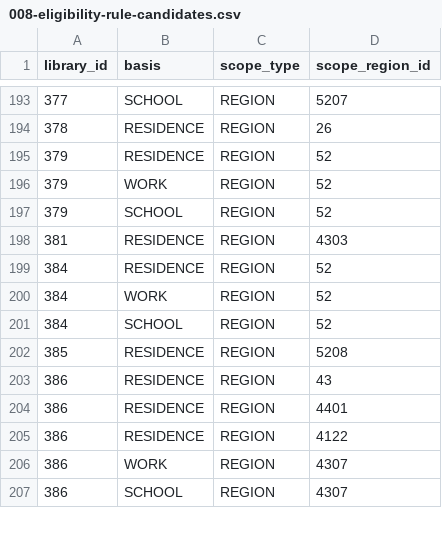
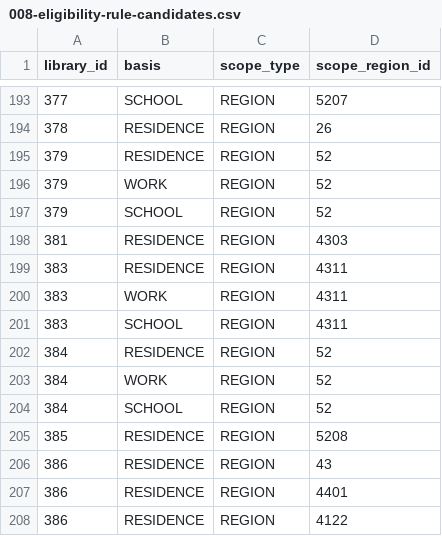
Before and after one commit to hodu-sketch/chaekcheck-dev, a CSV file: backend/src/main/resources/db/changelog/library/008-eligibility-rule-candidates.csv, drawn as a sheet; only a part is shown, gaps mark what is left out; the shorter side is filled out with more unchanged rows; the diff names each change by its address in the sheet, - before the commit and + after, or states it on an @@ line.

```diff
--- a/backend/src/main/resources/db/changelog/library/008-eligibility-rule-candidates.csv
+++ b/backend/src/main/resources/db/changelog/library/008-eligibility-rule-candidates.csv
+row 199: 383 | RESIDENCE | REGION | 4311
+row 200: 383 | WORK | REGION | 4311
+row 201: 383 | SCHOOL | REGION | 4311
```
Also changed, not shown: backend/src/main/resources/db/changelog/library/008-library-candidates.csv, backend/src/main/resources/db/changelog/region/002-region-seed.csv, 4 other files.
